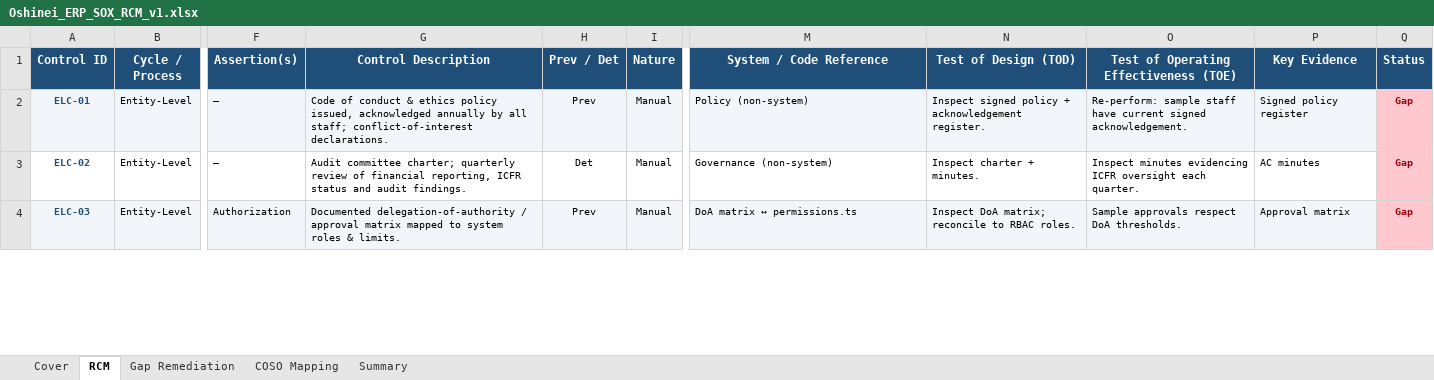
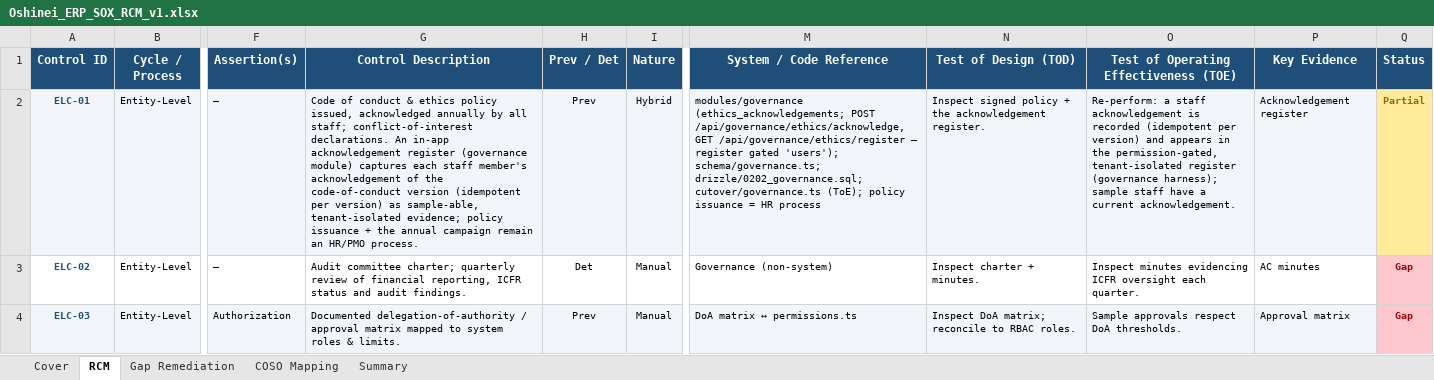
Before and after one commit to wayla69/invisibleERP, an Excel workbook: compliance/Oshinei_ERP_SOX_RCM_v1.xlsx, sheet RCM, drawn as a sheet; only a part is shown, gaps mark what is left out; values as stored, in another font and other column widths than the file's, no borders; the diff covers the shown part only; the diff names each change by its address in the sheet, - before the commit and + after, or states it on an @@ line.

```diff
--- a/compliance/Oshinei_ERP_SOX_RCM_v1.xlsx (sheet RCM)
+++ b/compliance/Oshinei_ERP_SOX_RCM_v1.xlsx (sheet RCM)
-G2 (Control Description): …conflict-of-interest declarations.
+G2 (Control Description): …conflict-of-interest declarations. An in-app acknowledgement register (governance module) captures each staff member's acknowledgement of the code-of-conduct version (idempotent per version) as sample-able, tenant-isolated evidence; policy issuance + the annual campaign remain an HR/PMO process.
-I2 (Nature): Manual
+I2 (Nature): Hybrid
-M2 (System / Code Reference): Policy (non-system)
+M2 (System / Code Reference): modules/governance (ethics_acknowledgements; POST /api/governance/ethics/acknowledge, GET /api/governance/ethics/register — register gated 'users'); schema/governance.ts; drizzle/0202_governance.sql; cutover/governance.ts (ToE); policy issuance = HR process
-N2 (Test of Design (TOD)): …policy + acknowledgement register.
+N2 (Test of Design (TOD)): …policy + the acknowledgement register.
-O2: Re-perform: sample staff have current signed acknowledgement.
+O2: Re-perform: a staff acknowledgement is recorded (idempotent per version) and appears in the permission-gated, tenant-isolated register (governance harness); sample staff have a current acknowledgement.
-P2 (Key Evidence): Signed policy register
+P2 (Key Evidence): Acknowledgement register
-Q2 (Status): Gap
+Q2 (Status): Partial
@@ Q2 fill: #FFC7CE → #FFEB9C, text colour: #9C0006 → #9C6500 @@
```
Also changed, not shown: 7 edited cells and cell formats elsewhere in this sheet, 14 other files.
